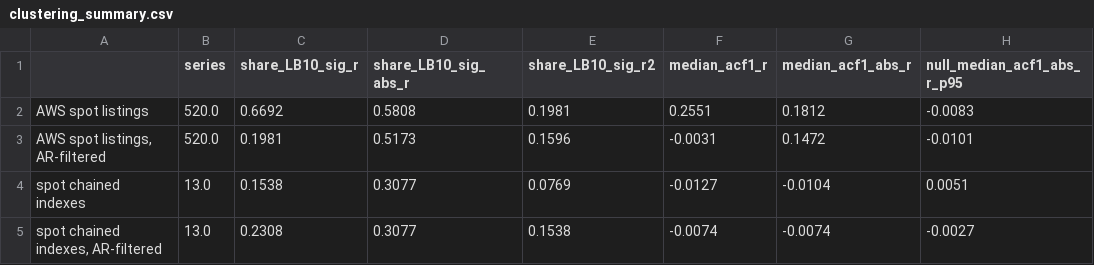
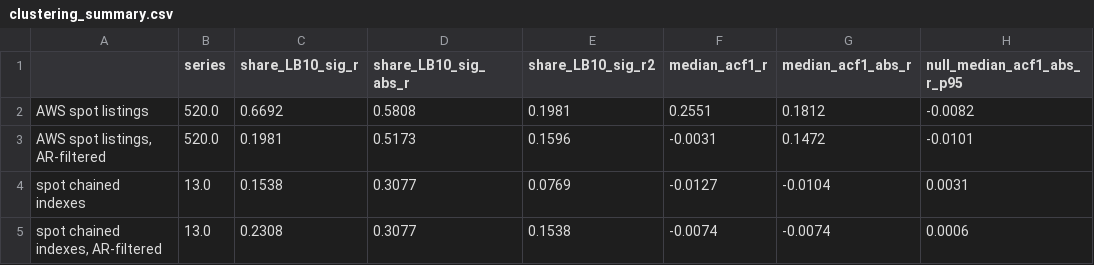
Before and after one commit to Ad1tyaRavi/GPUvol, a CSV file: out/clustering_summary.csv, drawn as a sheet.

```diff
--- a/out/clustering_summary.csv
+++ b/out/clustering_summary.csv
@@ -1,5 +1,5 @@
 ,series,share_LB10_sig_r,share_LB10_sig_abs_r,share_LB10_sig_r2,median_acf1_r,median_acf1_abs_r,null_median_acf1_abs_r_p95
-AWS spot listings,520.0,0.6692,0.5808,0.1981,0.2551,0.1812,-0.0083
+AWS spot listings,520.0,0.6692,0.5808,0.1981,0.2551,0.1812,-0.0082
 "AWS spot listings, AR-filtered",520.0,0.1981,0.5173,0.1596,-0.0031,0.1472,-0.0101
-spot chained indexes,13.0,0.1538,0.3077,0.0769,-0.0127,-0.0104,0.0051
-"spot chained indexes, AR-filtered",13.0,0.2308,0.3077,0.1538,-0.0074,-0.0074,-0.0027
+spot chained indexes,13.0,0.1538,0.3077,0.0769,-0.0127,-0.0104,0.0031
+"spot chained indexes, AR-filtered",13.0,0.2308,0.3077,0.1538,-0.0074,-0.0074,0.0006
```
Also changed, not shown: out/clustering_aws_spot_acf.csv, out/clustering_aws_spot_acf_filtered.csv, 22 other files.
